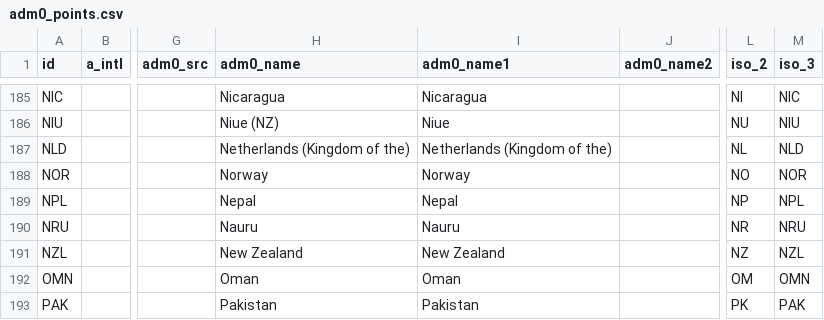
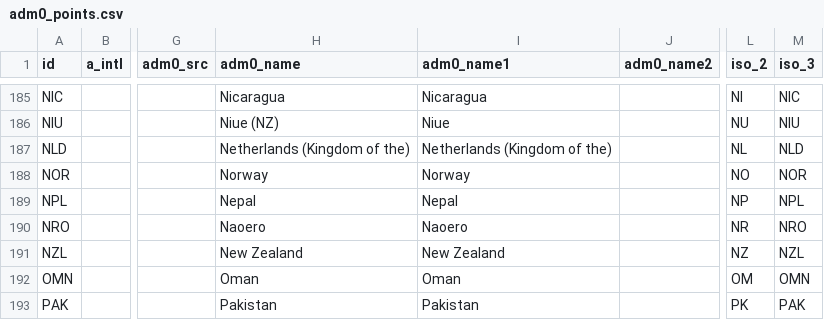
Before and after one commit to fieldmaps/adm0-generator, a CSV file: inputs/adm0_points.csv, drawn as a sheet; only a part is shown, gaps mark what is left out; the diff names each change by its address in the sheet, - before the commit and + after, or states it on an @@ line.

Commit message:
convert adm0 line/point inputs to GeoParquet, fix Nauru id, bump duckdb to 1.5.5
Replace inputs/adm0_{lines,points}.gpkg with ZSTD-22 GeoParquet 2.0, read via
read_parquet() instead of ST_Read(). Rename NRU id to NRO for Nauru in
adm0_points.csv to match the points geometry.

```diff
--- a/inputs/adm0_points.csv
+++ b/inputs/adm0_points.csv
-A190 (id): NRU
+A190 (id): NRO
-H190 (adm0_name): Nauru
+H190 (adm0_name): Naoero
-I190 (adm0_name1): Nauru
+I190 (adm0_name1): Naoero
-M190 (iso_3): NRU
+M190 (iso_3): NRO
```
Also changed, not shown: 6 other files.
